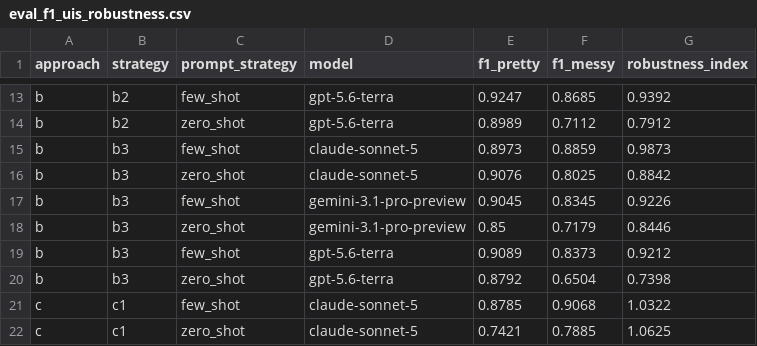
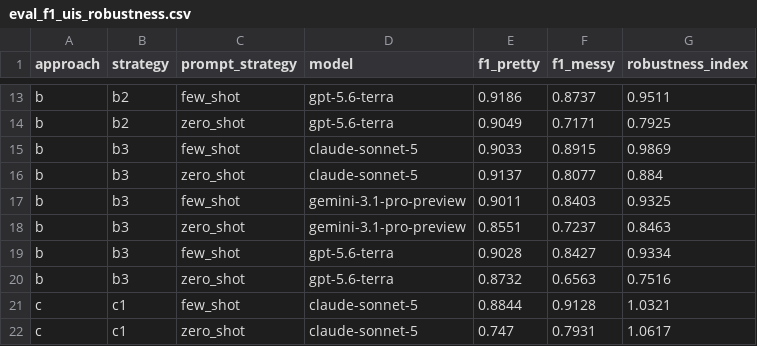
Before and after one commit to chrisnatte/multimodal-design-to-code-transformation, a CSV file: evaluations/uis/eval_f1_uis_robustness.csv, drawn as a sheet; only a part is shown, gaps mark what is left out; the diff covers the shown part only; the diff names each change by its address in the sheet, - before the commit and + after, or states it on an @@ line.

```diff
--- a/evaluations/uis/eval_f1_uis_robustness.csv
+++ b/evaluations/uis/eval_f1_uis_robustness.csv
-E13 (f1_pretty): 0.9247
+E13 (f1_pretty): 0.9186
-F13 (f1_messy): 0.8685
+F13 (f1_messy): 0.8737
-G13 (robustness_index): 0.9392
+G13 (robustness_index): 0.9511
-E14 (f1_pretty): 0.8989
+E14 (f1_pretty): 0.9049
-F14 (f1_messy): 0.7112
+F14 (f1_messy): 0.7171
-G14 (robustness_index): 0.7912
+G14 (robustness_index): 0.7925
-E15 (f1_pretty): 0.8973
+E15 (f1_pretty): 0.9033
-F15 (f1_messy): 0.8859
+F15 (f1_messy): 0.8915
-G15 (robustness_index): 0.9873
+G15 (robustness_index): 0.9869
-E16 (f1_pretty): 0.9076
+E16 (f1_pretty): 0.9137
-F16 (f1_messy): 0.8025
+F16 (f1_messy): 0.8077
-G16 (robustness_index): 0.8842
+G16 (robustness_index): 0.884
-E17 (f1_pretty): 0.9045
+E17 (f1_pretty): 0.9011
-F17 (f1_messy): 0.8345
+F17 (f1_messy): 0.8403
-G17 (robustness_index): 0.9226
+G17 (robustness_index): 0.9325
-E18 (f1_pretty): 0.85
+E18 (f1_pretty): 0.8551
-F18 (f1_messy): 0.7179
+F18 (f1_messy): 0.7237
-G18 (robustness_index): 0.8446
+G18 (robustness_index): 0.8463
-E19 (f1_pretty): 0.9089
+E19 (f1_pretty): 0.9028
-F19 (f1_messy): 0.8373
+F19 (f1_messy): 0.8427
-G19 (robustness_index): 0.9212
+G19 (robustness_index): 0.9334
-E20 (f1_pretty): 0.8792
+E20 (f1_pretty): 0.8732
-F20 (f1_messy): 0.6504
+F20 (f1_messy): 0.6563
-G20 (robustness_index): 0.7398
+G20 (robustness_index): 0.7516
-E21 (f1_pretty): 0.8785
+E21 (f1_pretty): 0.8844
-F21 (f1_messy): 0.9068
+F21 (f1_messy): 0.9128
-G21 (robustness_index): 1.0322
+G21 (robustness_index): 1.0321
-E22 (f1_pretty): 0.7421
+E22 (f1_pretty): 0.747
-F22 (f1_messy): 0.7885
+F22 (f1_messy): 0.7931
-G22 (robustness_index): 1.0625
+G22 (robustness_index): 1.0617
```
Also changed, not shown: 128 edited cells elsewhere in this file, evaluations/components/eval_f1_components_by_complexity.csv, evaluations/components/eval_f1_components_by_mockup.csv, 6 other files.
